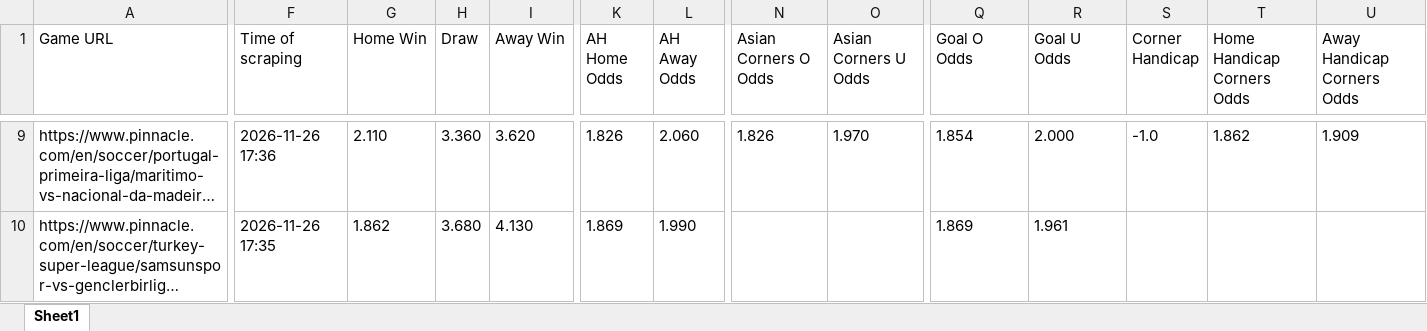
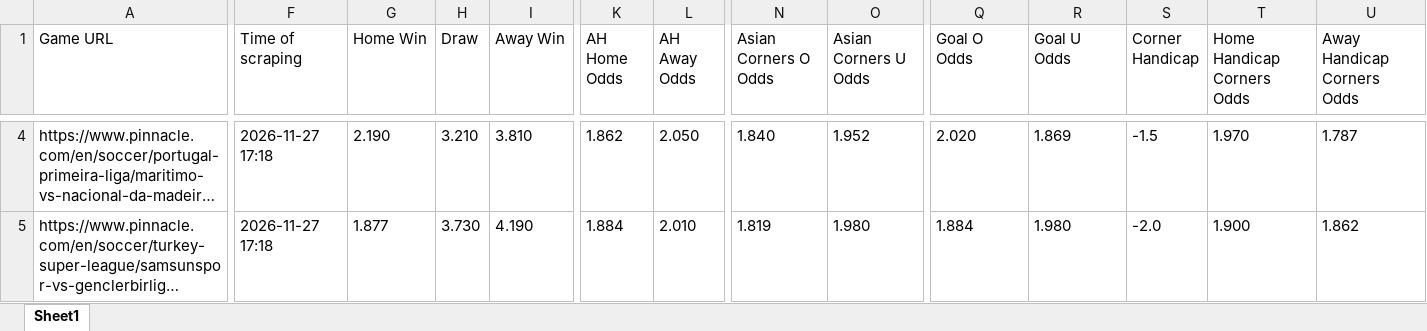
Before and after one commit to super-luke-chambers/pin_scraper, an Excel workbook: outputs/pinnacle_odds_data.xlsx, sheet Sheet1, drawn as a sheet; only a part is shown, gaps mark what is left out; long unchanged cells end in …; values as stored, in another font and other column widths than the file's, no borders; addresses are those after the commit; the diff covers the shown part only; the diff names each change by its address in the sheet, - before the commit and + after, or states it on an @@ line.

```diff
--- a/outputs/pinnacle_odds_data.xlsx (sheet Sheet1)
+++ b/outputs/pinnacle_odds_data.xlsx (sheet Sheet1)
-F4 (Time of scraping): 2026-11-26 17:36
+F4 (Time of scraping): 2026-11-27 17:18
-G4 (Home Win): 2.110
+G4 (Home Win): 2.190
-H4 (Draw): 3.360
+H4 (Draw): 3.210
-I4 (Away Win): 3.620
+I4 (Away Win): 3.810
-K4 (AH Home Odds): 1.826
+K4 (AH Home Odds): 1.862
-L4 (AH Away Odds): 2.060
+L4 (AH Away Odds): 2.050
-N4 (Asian Corners O Odds): 1.826
+N4 (Asian Corners O Odds): 1.840
-O4 (Asian Corners U Odds): 1.970
+O4 (Asian Corners U Odds): 1.952
-Q4 (Goal O Odds): 1.854
+Q4 (Goal O Odds): 2.020
-R4 (Goal U Odds): 2.000
+R4 (Goal U Odds): 1.869
-S4 (Corner Handicap): -1.0
+S4 (Corner Handicap): -1.5
-T4 (Home Handicap Corners Odds): 1.862
+T4 (Home Handicap Corners Odds): 1.970
-U4 (Away Handicap Corners Odds): 1.909
+U4 (Away Handicap Corners Odds): 1.787
-F5 (Time of scraping): 2026-11-26 17:35
+F5 (Time of scraping): 2026-11-27 17:18
-G5 (Home Win): 1.862
+G5 (Home Win): 1.877
-H5 (Draw): 3.680
+H5 (Draw): 3.730
-I5 (Away Win): 4.130
+I5 (Away Win): 4.190
-K5 (AH Home Odds): 1.869
+K5 (AH Home Odds): 1.884
-L5 (AH Away Odds): 1.990
+L5 (AH Away Odds): 2.010
-N5 (Asian Corners O Odds): (empty)
+N5 (Asian Corners O Odds): 1.819
-O5 (Asian Corners U Odds): (empty)
+O5 (Asian Corners U Odds): 1.980
-Q5 (Goal O Odds): 1.869
+Q5 (Goal O Odds): 1.884
-R5 (Goal U Odds): 1.961
+R5 (Goal U Odds): 1.980
-S5 (Corner Handicap): (empty)
+S5 (Corner Handicap): -2.0
-T5 (Home Handicap Corners Odds): (empty)
+T5 (Home Handicap Corners Odds): 1.900
-U5 (Away Handicap Corners Odds): (empty)
+U5 (Away Handicap Corners Odds): 1.862
```
Also changed, not shown: 3 added rows, 15 removed rows and 285 edited cells elsewhere in this sheet, outputs/pinnacle_corners_historical.xlsx, 2 other files.
